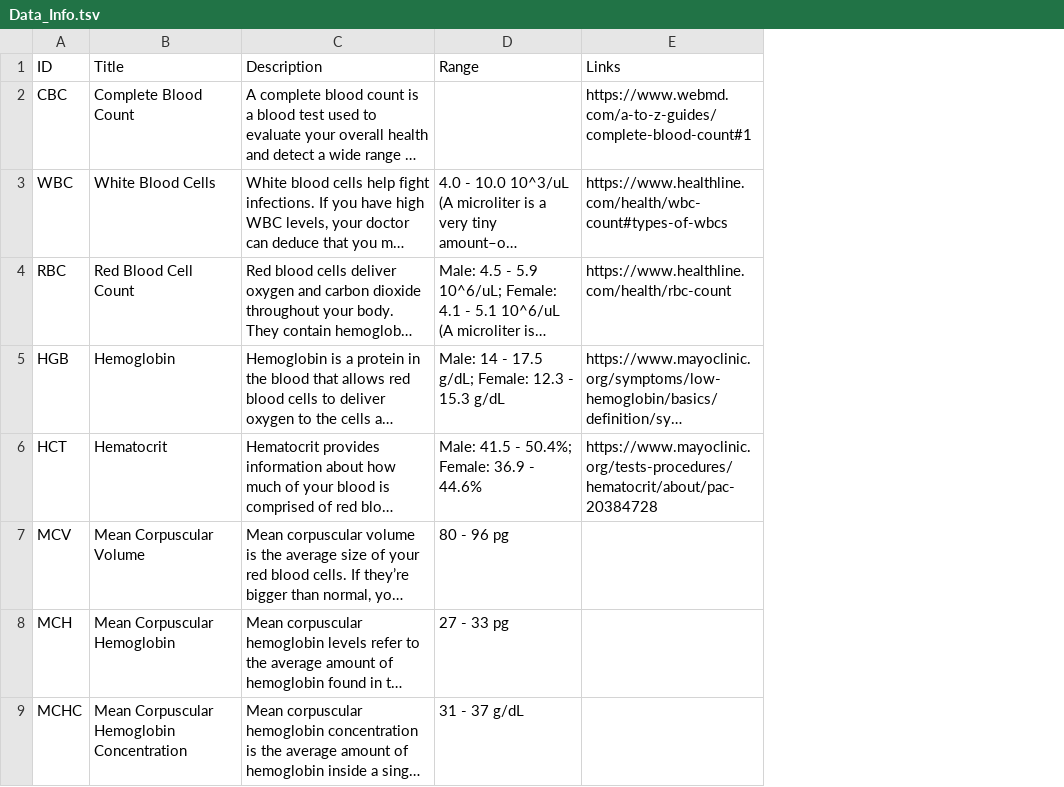
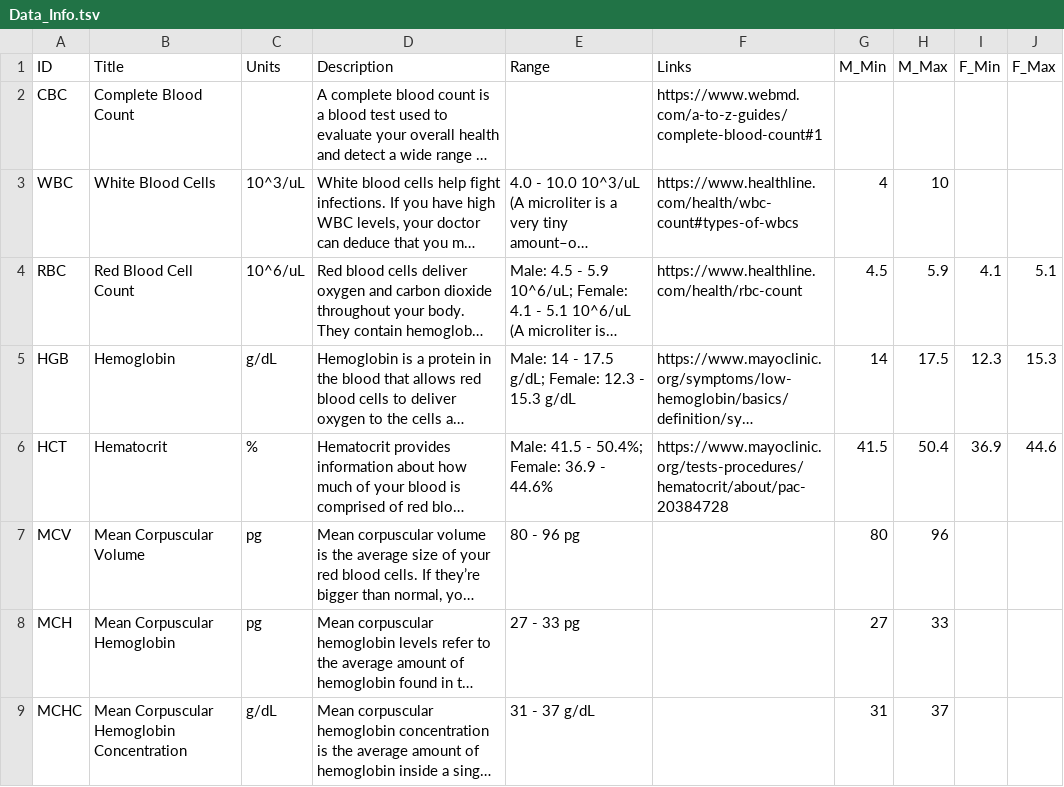
Before and after one commit to elizabethcook21/OhSnap, a TSV file: www/Data_Info.tsv, drawn as a sheet; only a part is shown; long unchanged cells end in …; the diff names each change by its address in the sheet, - before the commit and + after, or states it on an @@ line.

Commit message:
Removed dataInfo global variable and moved all that data to Data_Info.tsv

```diff
--- a/www/Data_Info.tsv
+++ b/www/Data_Info.tsv
+column C (Units), rows 3-9: 10^3/uL | 10^6/uL | g/dL | % | pg | pg | g/dL
+column G (M_Min), rows 3-9: 4 | 4.5 | 14 | 41.5 | 80 | 27 | 31
+column H (M_Max), rows 3-9: 10 | 5.9 | 17.5 | 50.4 | 96 | 33 | 37
+column I (F_Min), rows 4-6: 4.1 | 12.3 | 36.9
+column J (F_Max), rows 4-6: 5.1 | 15.3 | 44.6
```
Also changed, not shown: 1 other file.
